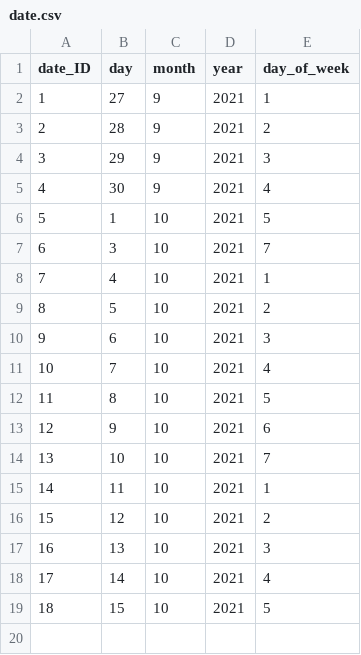
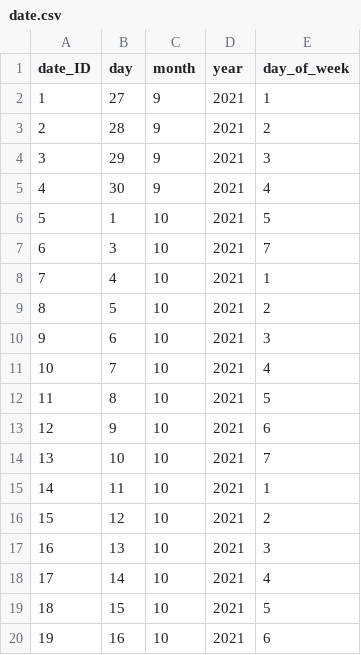
Before and after one commit to rol-x/warehousing, a CSV file: data/date.csv, drawn as a sheet.

```diff
--- a/data/date.csv
+++ b/data/date.csv
@@ -19 +19,2 @@ date_ID;day;month;year;day_of_week
 18;15;10;2021;5
+19;16;10;2021;6
```
Also changed, not shown: data/card_stats.csv, data/seller.csv, 11 other files.
